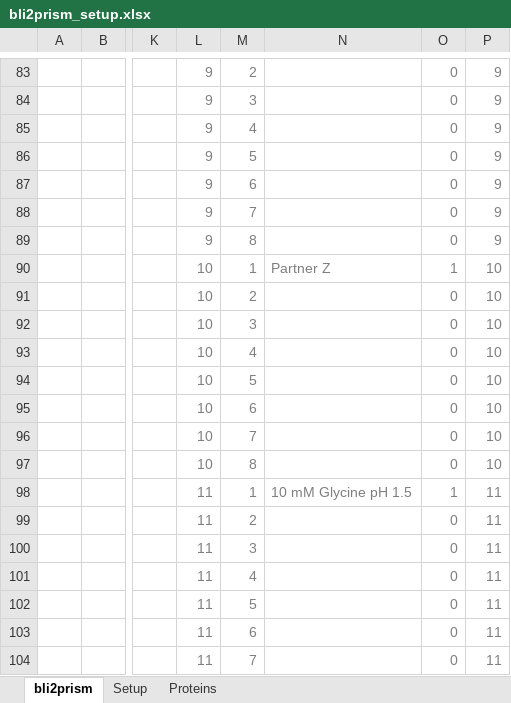
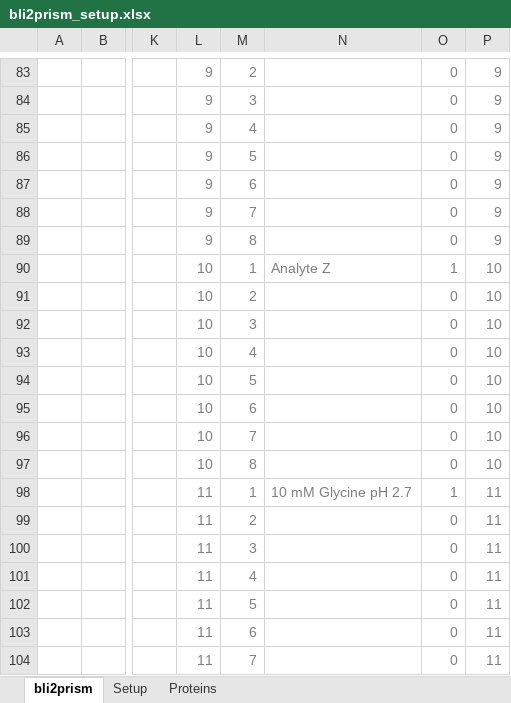
Before and after one commit to lmtomasovic/bli2prism, an Excel workbook: examples/demo_binder_screen/bli2prism_setup.xlsx, sheet bli2prism, drawn as a sheet; only a part is shown, gaps mark what is left out; values as stored, in another font and other column widths than the file's, no borders; conditional formats not drawn; the diff covers the shown part only; the diff names each change by its address in the sheet, - before the commit and + after, or states it on an @@ line.

```diff
--- a/examples/demo_binder_screen/bli2prism_setup.xlsx (sheet bli2prism)
+++ b/examples/demo_binder_screen/bli2prism_setup.xlsx (sheet bli2prism)
-N90: Partner Z
+N90: Analyte Z
-N98: 10 mM Glycine pH 1.5
+N98: 10 mM Glycine pH 2.7
```
Also changed, not shown: 21 edited cells elsewhere in this sheet, sheet Proteins, sheet Setup, 11 other files.
